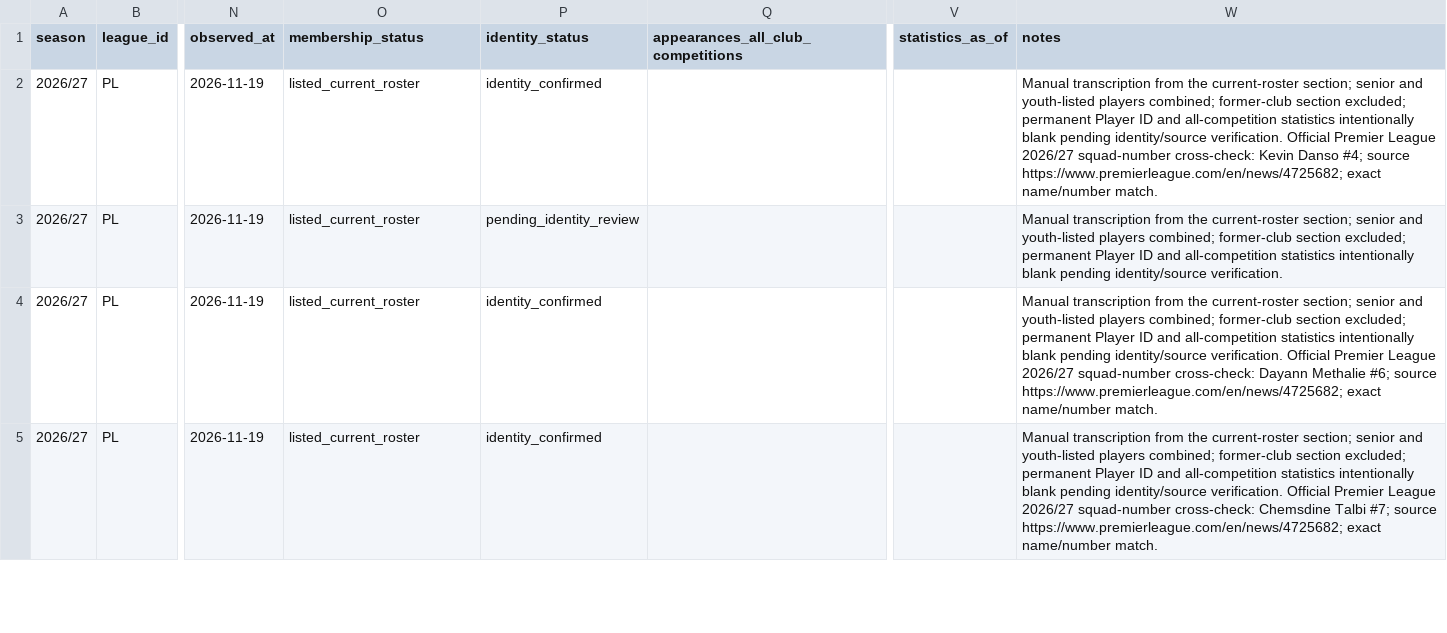
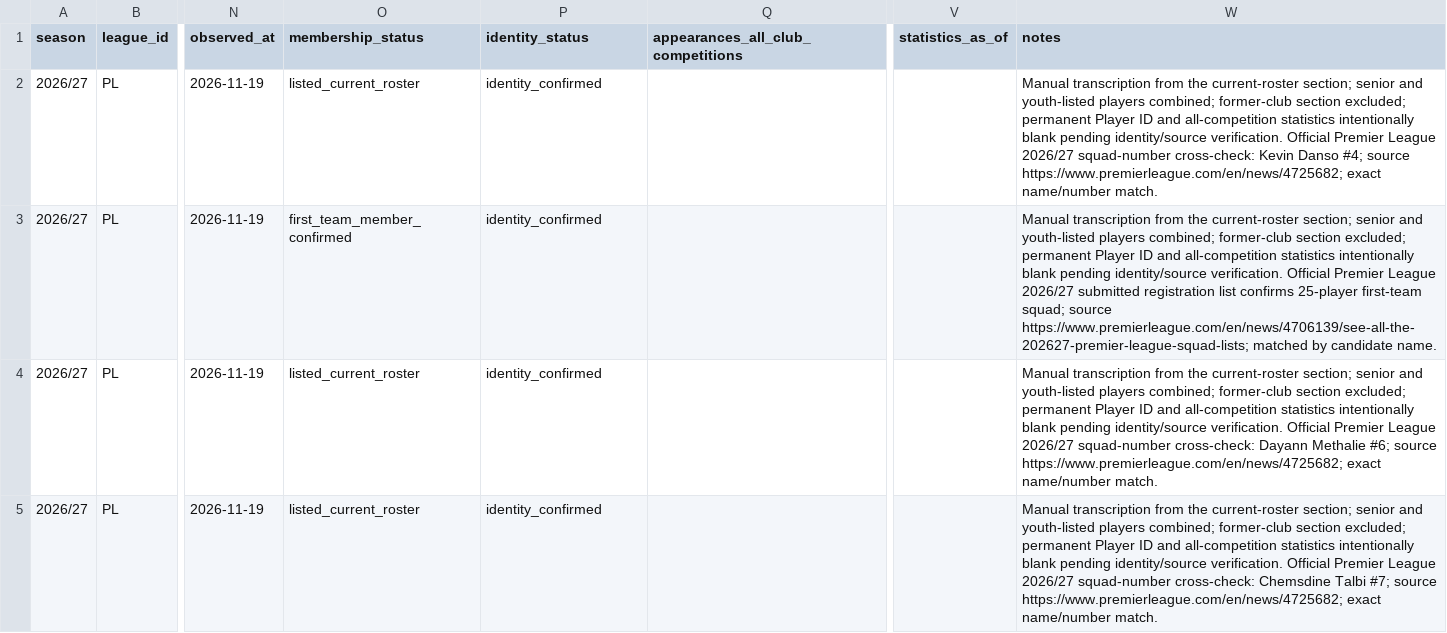
Before and after one commit to bazaku22/Project-Football-time, a CSV file: data/intake/2026-27/PL/sunderland-roster-candidates.csv, drawn as a sheet; only a part is shown, gaps mark what is left out; the diff covers the shown part only; the diff names each change by its address in the sheet, - before the commit and + after, or states it on an @@ line.

Commit message:
data: verify sunderland PL registrations

```diff
--- a/data/intake/2026-27/PL/sunderland-roster-candidates.csv
+++ b/data/intake/2026-27/PL/sunderland-roster-candidates.csv
-O3 (membership_status): listed_current_roster
+O3 (membership_status): first_team_member_confirmed
-P3 (identity_status): pending_identity_review
+P3 (identity_status): identity_confirmed
-W3 (notes): …identity/source verification.
+W3 (notes): …identity/source verification. Official Premier League 2026/27 submitted registration list confirms 25-player first-team squad; source https://www.premierleague.com/en/news/4706139/see-all-the-202627-premier-league-squad-lists; matched by candidate name.
```
Also changed, not shown: 63 edited cells elsewhere in this file.
